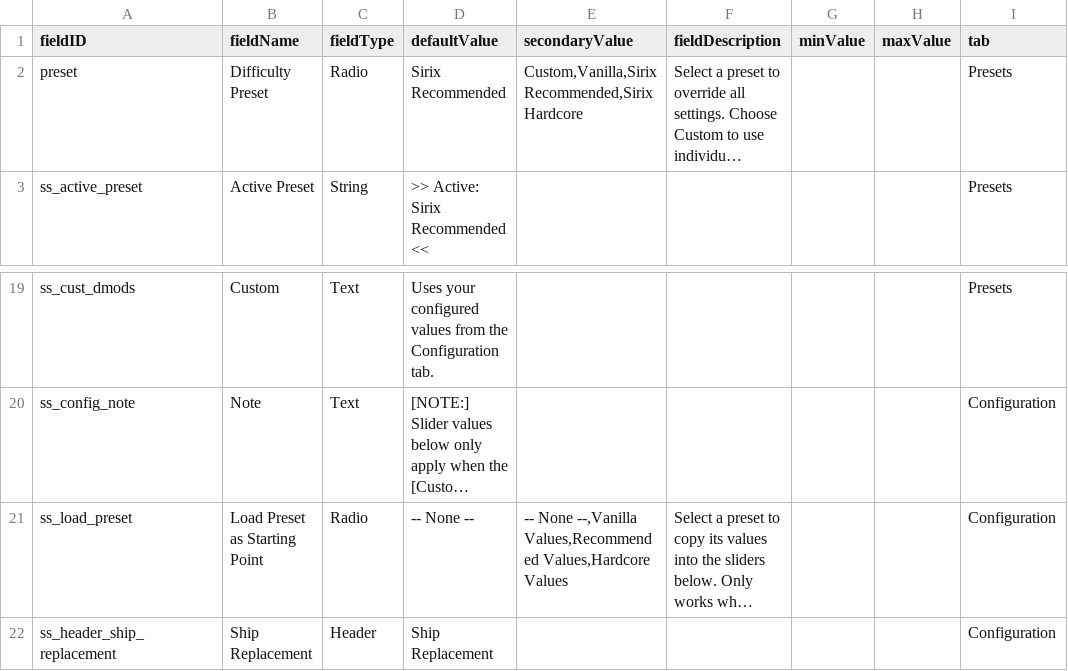
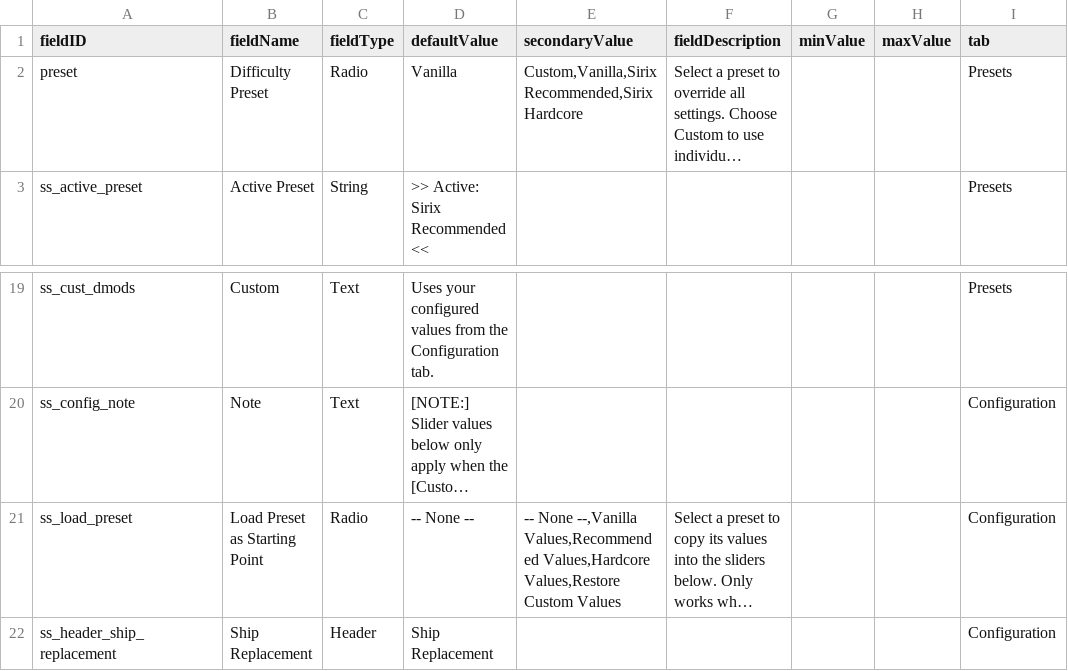
Before and after one commit to SirixKC/smaller-sector, a CSV file: data/config/LunaSettings.csv, drawn as a sheet; only a part is shown, gaps mark what is left out; long unchanged cells end in …; the diff names each change by its address in the sheet, - before the commit and + after, or states it on an @@ line.

```diff
--- a/data/config/LunaSettings.csv
+++ b/data/config/LunaSettings.csv
-D2 (defaultValue): Sirix Recommended
+D2 (defaultValue): Vanilla
-E21 (secondaryValue): …Values,Recommended Values,Hardcore Values
+E21 (secondaryValue): …Values,Recommended Values,Hardcore Values,Restore Custom Values
```
Also changed, not shown: 1 other file.
